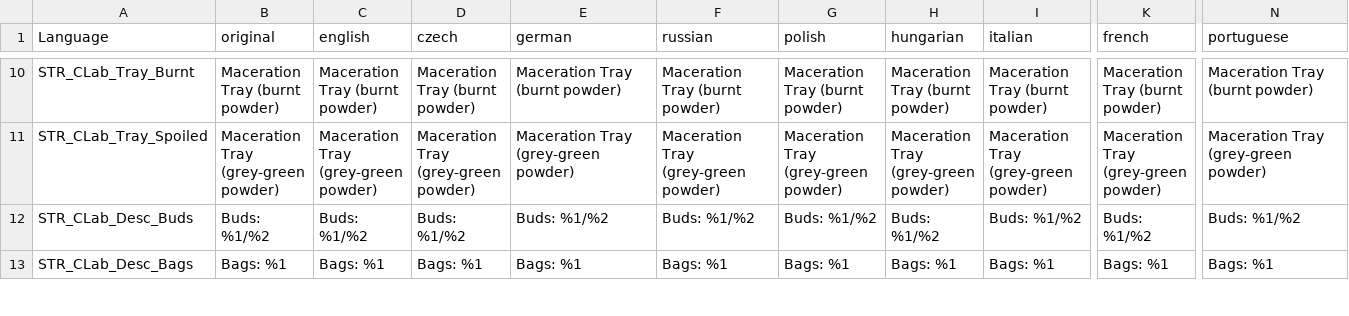
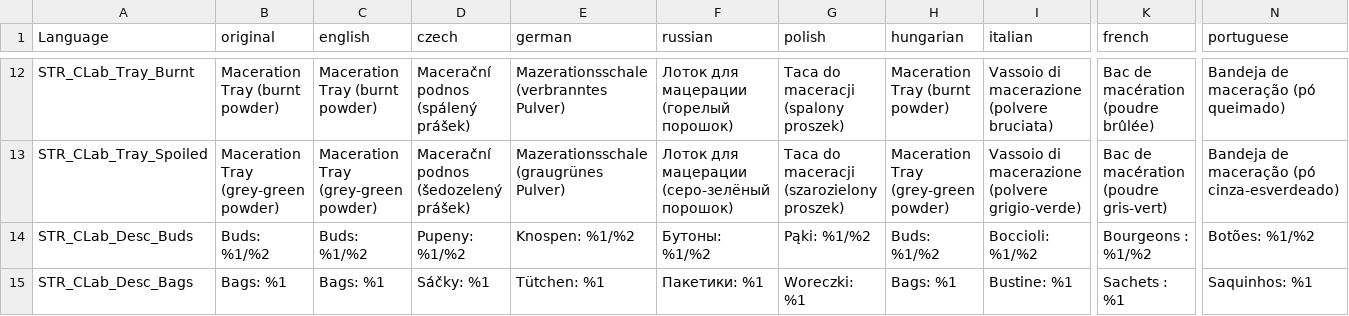
Before and after one commit to willy92wins/CocaLab, a CSV file: stringtable.csv, drawn as a sheet; only a part is shown, gaps mark what is left out; addresses are those after the commit; the diff covers the shown part only; the diff names each change by its address in the sheet, - before the commit and + after, or states it on an @@ line.

```diff
--- a/stringtable.csv
+++ b/stringtable.csv
-D12 (czech): Maceration Tray (burnt powder)
+D12 (czech): Macerační podnos (spálený prášek)
-E12 (german): Maceration Tray (burnt powder)
+E12 (german): Mazerationsschale (verbranntes Pulver)
-F12 (russian): Maceration Tray (burnt powder)
+F12 (russian): Лоток для мацерации (горелый порошок)
-G12 (polish): Maceration Tray (burnt powder)
+G12 (polish): Taca do maceracji (spalony proszek)
-I12 (italian): Maceration Tray (burnt powder)
+I12 (italian): Vassoio di macerazione (polvere bruciata)
-K12 (french): Maceration Tray (burnt powder)
+K12 (french): Bac de macération (poudre brûlée)
-N12 (portuguese): Maceration Tray (burnt powder)
+N12 (portuguese): Bandeja de maceração (pó queimado)
-D13 (czech): Maceration Tray (grey-green powder)
+D13 (czech): Macerační podnos (šedozelený prášek)
-E13 (german): Maceration Tray (grey-green powder)
+E13 (german): Mazerationsschale (graugrünes Pulver)
-F13 (russian): Maceration Tray (grey-green powder)
+F13 (russian): Лоток для мацерации (серо-зелёный порошок)
-G13 (polish): Maceration Tray (grey-green powder)
+G13 (polish): Taca do maceracji (szarozielony proszek)
-I13 (italian): Maceration Tray (grey-green powder)
+I13 (italian): Vassoio di macerazione (polvere grigio-verde)
-K13 (french): Maceration Tray (grey-green powder)
+K13 (french): Bac de macération (poudre gris-vert)
-N13 (portuguese): Maceration Tray (grey-green powder)
+N13 (portuguese): Bandeja de maceração (pó cinza-esverdeado)
-D14 (czech): Buds: %1/%2
+D14 (czech): Pupeny: %1/%2
-E14 (german): Buds: %1/%2
+E14 (german): Knospen: %1/%2
-F14 (russian): Buds: %1/%2
+F14 (russian): Бутоны: %1/%2
-G14 (polish): Buds: %1/%2
+G14 (polish): Pąki: %1/%2
-I14 (italian): Buds: %1/%2
+I14 (italian): Boccioli: %1/%2
-K14 (french): Buds: %1/%2
+K14 (french): Bourgeons : %1/%2
-N14 (portuguese): Buds: %1/%2
+N14 (portuguese): Botões: %1/%2
-D15 (czech): Bags: %1
+D15 (czech): Sáčky: %1
-E15 (german): Bags: %1
+E15 (german): Tütchen: %1
-F15 (russian): Bags: %1
+F15 (russian): Пакетики: %1
-G15 (polish): Bags: %1
+G15 (polish): Woreczki: %1
-I15 (italian): Bags: %1
+I15 (italian): Bustine: %1
-K15 (french): Bags: %1
+K15 (french): Sachets : %1
-N15 (portuguese): Bags: %1
+N15 (portuguese): Saquinhos: %1
```
Also changed, not shown: 2 added rows and 84 edited cells elsewhere in this file, 8 other files.
